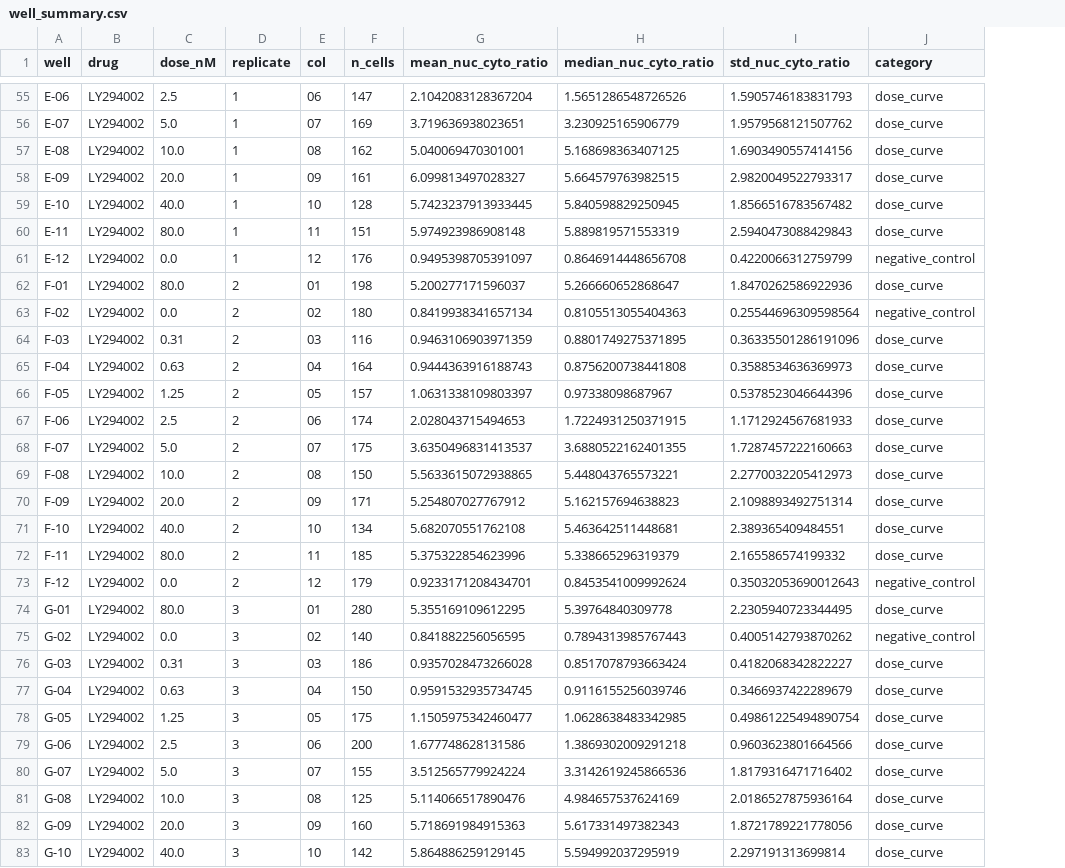
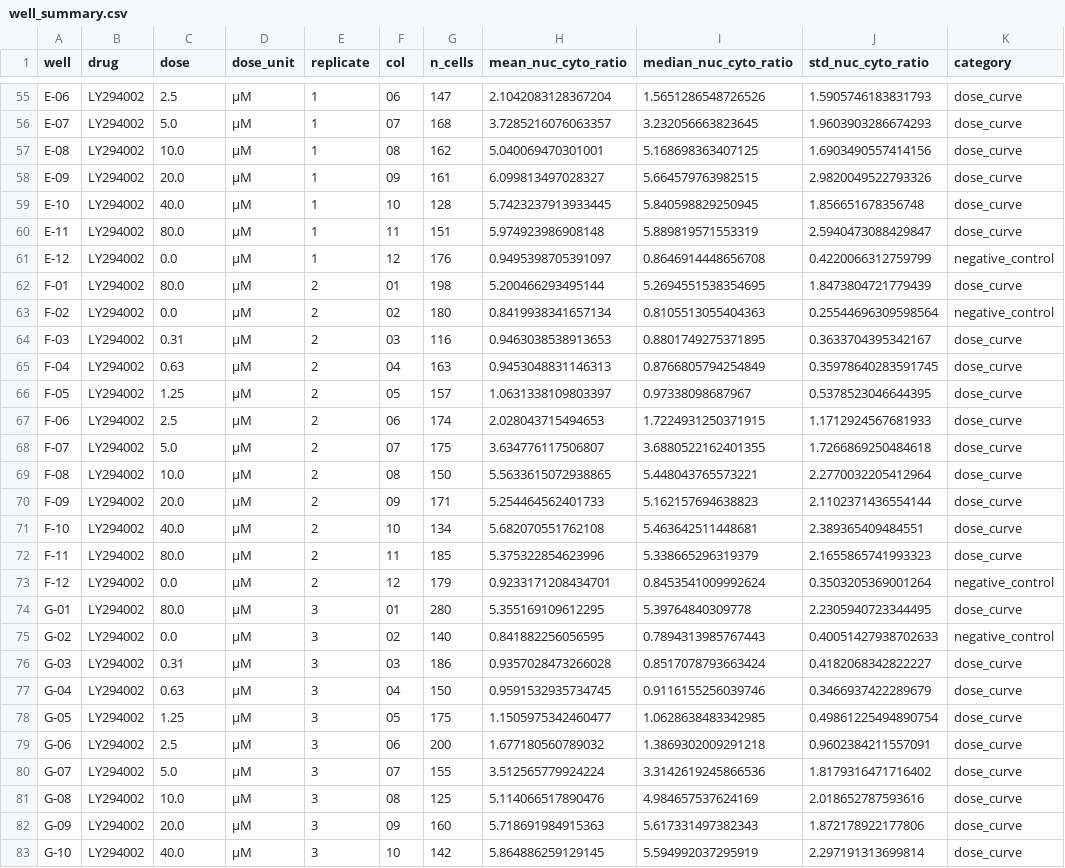
Before and after one commit to FMontgomerie/rnaseq_hypoxia_mtor_portfolio, a CSV file: microscopy_nuclear_translocation/results/well_summary.csv, drawn as a sheet; only a part is shown, gaps mark what is left out; addresses are those after the commit; the diff covers the shown part only; the diff names each change by its address in the sheet, - before the commit and + after, or states it on an @@ line.

Commit message:
Fix LY294002 dose units in nuclear translocation analysis
The platemap gives doses without units. The LY294002 series is on a
micromolar scale (consistent with its published IC50 of about 1.4 uM),
so its EC50 is about 4.7 uM, not 4.7 nM. Wortmannin is therefore the
more potent inhibitor. Adds a dose_unit column, per drug axis labels,
corrected interpretation and a limitation note, and reruns the notebook.

```diff
--- a/microscopy_nuclear_translocation/results/well_summary.csv
+++ b/microscopy_nuclear_translocation/results/well_summary.csv
+column D (dose_unit), rows 55-83: all µM
-C1: dose_nM
+C1: dose
-G56 (n_cells): 169
+G56 (n_cells): 168
-H56 (mean_nuc_cyto_ratio): 3.719636938023651
+H56 (mean_nuc_cyto_ratio): 3.7285216076063357
-I56 (median_nuc_cyto_ratio): 3.230925165906779
+I56 (median_nuc_cyto_ratio): 3.232056663823645
-J56 (std_nuc_cyto_ratio): 1.9579568121507762
+J56 (std_nuc_cyto_ratio): 1.9603903286674293
-J58 (std_nuc_cyto_ratio): 2.9820049522793317
+J58 (std_nuc_cyto_ratio): 2.9820049522793326
-J59 (std_nuc_cyto_ratio): 1.8566516783567482
+J59 (std_nuc_cyto_ratio): 1.856651678356748
-J60 (std_nuc_cyto_ratio): 2.5940473088429843
+J60 (std_nuc_cyto_ratio): 2.5940473088429847
-H62 (mean_nuc_cyto_ratio): 5.200277171596037
+H62 (mean_nuc_cyto_ratio): 5.200466293495144
-I62 (median_nuc_cyto_ratio): 5.266660652868647
+I62 (median_nuc_cyto_ratio): 5.2694551538354695
-J62 (std_nuc_cyto_ratio): 1.8470262586922936
+J62 (std_nuc_cyto_ratio): 1.8473804721779439
-H64 (mean_nuc_cyto_ratio): 0.9463106903971359
+H64 (mean_nuc_cyto_ratio): 0.9463038538913653
-J64 (std_nuc_cyto_ratio): 0.36335501286191096
+J64 (std_nuc_cyto_ratio): 0.3633704395342167
-G65 (n_cells): 164
+G65 (n_cells): 163
-H65 (mean_nuc_cyto_ratio): 0.9444363916188743
+H65 (mean_nuc_cyto_ratio): 0.9453048831146313
-I65 (median_nuc_cyto_ratio): 0.8756200738441808
+I65 (median_nuc_cyto_ratio): 0.8766805794254849
-J65 (std_nuc_cyto_ratio): 0.3588534636369973
+J65 (std_nuc_cyto_ratio): 0.35978640283591745
-J66 (std_nuc_cyto_ratio): 0.5378523046644396
+J66 (std_nuc_cyto_ratio): 0.5378523046644395
-H68 (mean_nuc_cyto_ratio): 3.6350496831413537
+H68 (mean_nuc_cyto_ratio): 3.634776117506807
-J68 (std_nuc_cyto_ratio): 1.7287457222160663
+J68 (std_nuc_cyto_ratio): 1.7266869250484618
-J69 (std_nuc_cyto_ratio): 2.2770032205412973
+J69 (std_nuc_cyto_ratio): 2.2770032205412964
-H70 (mean_nuc_cyto_ratio): 5.254807027767912
+H70 (mean_nuc_cyto_ratio): 5.254464562401733
-J70 (std_nuc_cyto_ratio): 2.1098893492751314
+J70 (std_nuc_cyto_ratio): 2.1102371436554144
-J72 (std_nuc_cyto_ratio): 2.165586574199332
+J72 (std_nuc_cyto_ratio): 2.1655865741993323
-J73 (std_nuc_cyto_ratio): 0.35032053690012643
+J73 (std_nuc_cyto_ratio): 0.3503205369001264
-J75 (std_nuc_cyto_ratio): 0.4005142793870262
+J75 (std_nuc_cyto_ratio): 0.40051427938702633
-H79 (mean_nuc_cyto_ratio): 1.677748628131586
+H79 (mean_nuc_cyto_ratio): 1.677180560789032
-J79 (std_nuc_cyto_ratio): 0.9603623801664566
+J79 (std_nuc_cyto_ratio): 0.9602384211557091
-J81 (std_nuc_cyto_ratio): 2.0186527875936164
+J81 (std_nuc_cyto_ratio): 2.018652787593616
-J82 (std_nuc_cyto_ratio): 1.8721789221778056
+J82 (std_nuc_cyto_ratio): 1.872178922177806
```
Also changed, not shown: 84 edited cells elsewhere in this file, 3 other files.
